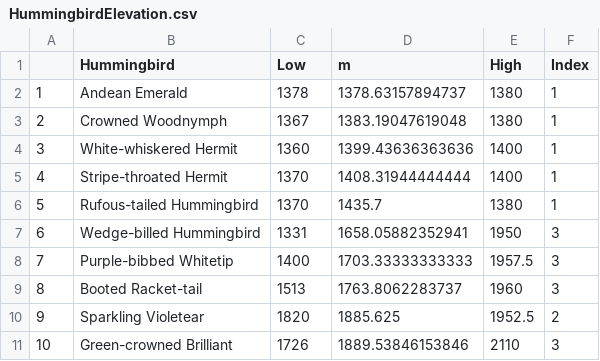
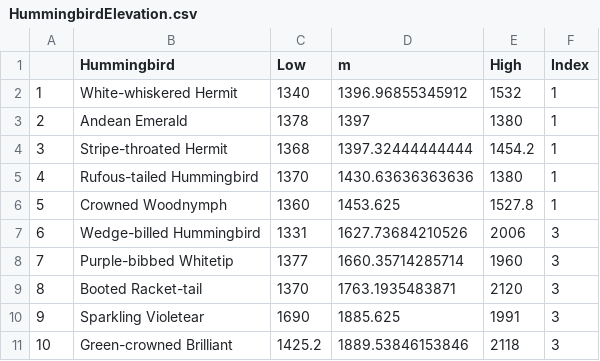
Before and after one commit to bw4sz/Occupy, a CSV file: InputData/HummingbirdElevation.csv, drawn as a sheet; only a part is shown; the diff covers the shown part only.

```diff
--- a/InputData/HummingbirdElevation.csv
+++ b/InputData/HummingbirdElevation.csv
@@ -1,11 +1,11 @@
 "","Hummingbird","Low","m","High","Index"
-"1","Andean Emerald",1378,1378.63157894737,1380,1
-"2","Crowned Woodnymph",1367,1383.19047619048,1380,1
-"3","White-whiskered Hermit",1360,1399.43636363636,1400,1
-"4","Stripe-throated Hermit",1370,1408.31944444444,1400,1
-"5","Rufous-tailed Hummingbird",1370,1435.7,1380,1
-"6","Wedge-billed Hummingbird",1331,1658.05882352941,1950,3
-"7","Purple-bibbed Whitetip",1400,1703.33333333333,1957.5,3
-"8","Booted Racket-tail",1513,1763.8062283737,1960,3
-"9","Sparkling Violetear",1820,1885.625,1952.5,2
-"10","Green-crowned Brilliant",1726,1889.53846153846,2110,3
+"1","White-whiskered Hermit",1340,1396.96855345912,1532,1
+"2","Andean Emerald",1378,1397,1380,1
+"3","Stripe-throated Hermit",1368,1397.32444444444,1454.2,1
+"4","Rufous-tailed Hummingbird",1370,1430.63636363636,1380,1
+"5","Crowned Woodnymph",1360,1453.625,1527.8,1
+"6","Wedge-billed Hummingbird",1331,1627.73684210526,2006,3
+"7","Purple-bibbed Whitetip",1377,1660.35714285714,1960,3
+"8","Booted Racket-tail",1370,1763.1935483871,2120,3
+"9","Sparkling Violetear",1690,1885.625,1991,3
+"10","Green-crowned Brilliant",1425.2,1889.53846153846,2118,3
```
Also changed, not shown: 30 edited cells elsewhere in this file, Figures/Table1.csv, InputData/PlantElevation.csv, 23 other files.
